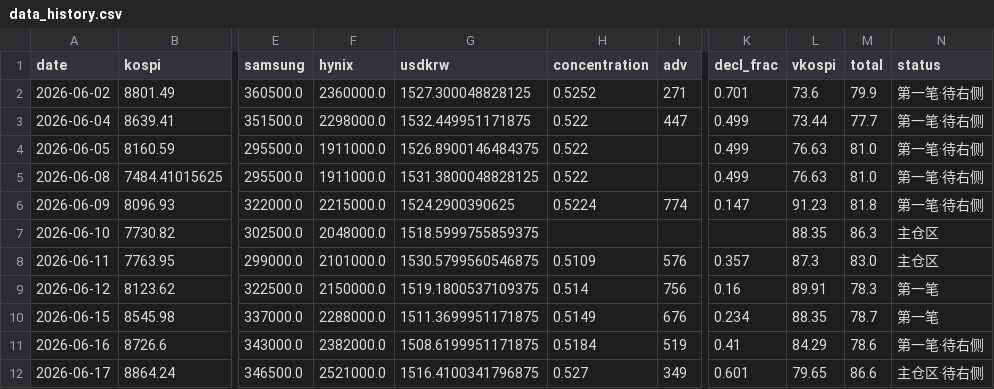
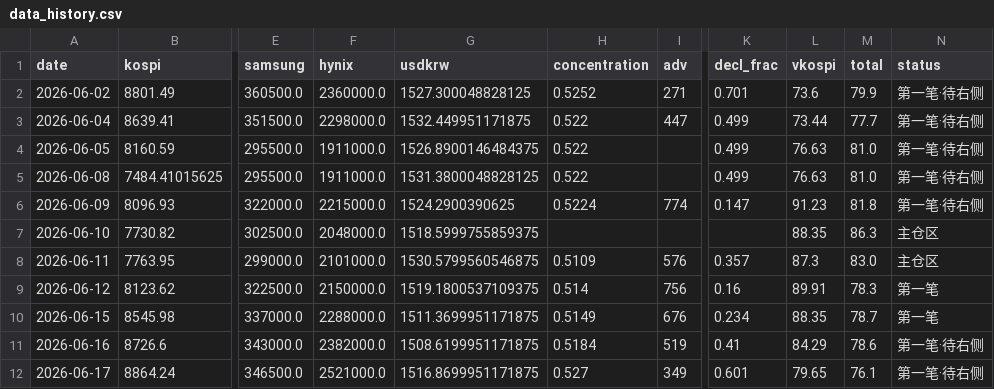
Before and after one commit to nelpower/korea-scorecard, a CSV file: data_history.csv, drawn as a sheet; only a part is shown, gaps mark what is left out; the diff names each change by its address in the sheet, - before the commit and + after, or states it on an @@ line.

```diff
--- a/data_history.csv
+++ b/data_history.csv
-G12 (usdkrw): 1516.4100341796875
+G12 (usdkrw): 1516.8699951171875
-M12 (total): 86.6
+M12 (total): 76.1
-N12 (status): 主仓区·待右侧
+N12 (status): 第一笔·待右侧
```
Also changed, not shown: 2 other files.
